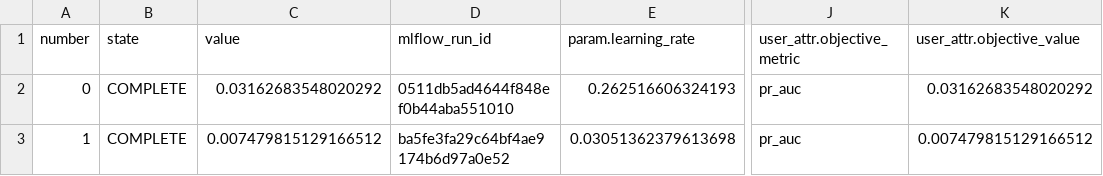
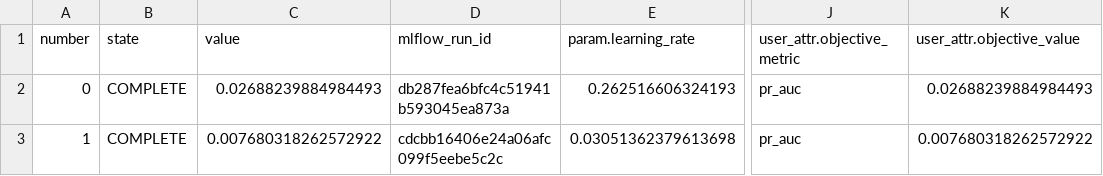
Before and after one commit to mahadamir19/ids-mlops-pipeline, a CSV file: reports/optimization/logistic_regression/trials.csv, drawn as a sheet; only a part is shown, gaps mark what is left out; the diff names each change by its address in the sheet, - before the commit and + after, or states it on an @@ line.

```diff
--- a/reports/optimization/logistic_regression/trials.csv
+++ b/reports/optimization/logistic_regression/trials.csv
-C2 (value): 0.03162683548020292
+C2 (value): 0.02688239884984493
-D2 (mlflow_run_id): 0511db5ad4644f848ef0b44aba551010
+D2 (mlflow_run_id): db287fea6bfc4c51941b593045ea873a
-K2 (user_attr.objective_value): 0.03162683548020292
+K2 (user_attr.objective_value): 0.02688239884984493
-C3 (value): 0.007479815129166512
+C3 (value): 0.007680318262572922
-D3 (mlflow_run_id): ba5fe3fa29c64bf4ae9174b6d97a0e52
+D3 (mlflow_run_id): cdcbb16406e24a06afc099f5eebe5c2c
-K3 (user_attr.objective_value): 0.007479815129166512
+K3 (user_attr.objective_value): 0.007680318262572922
```
Also changed, not shown: reports/optimization/hist_gradient_boosting/trials.csv, reports/optimization/random_forest/trials.csv, 31 other files.
